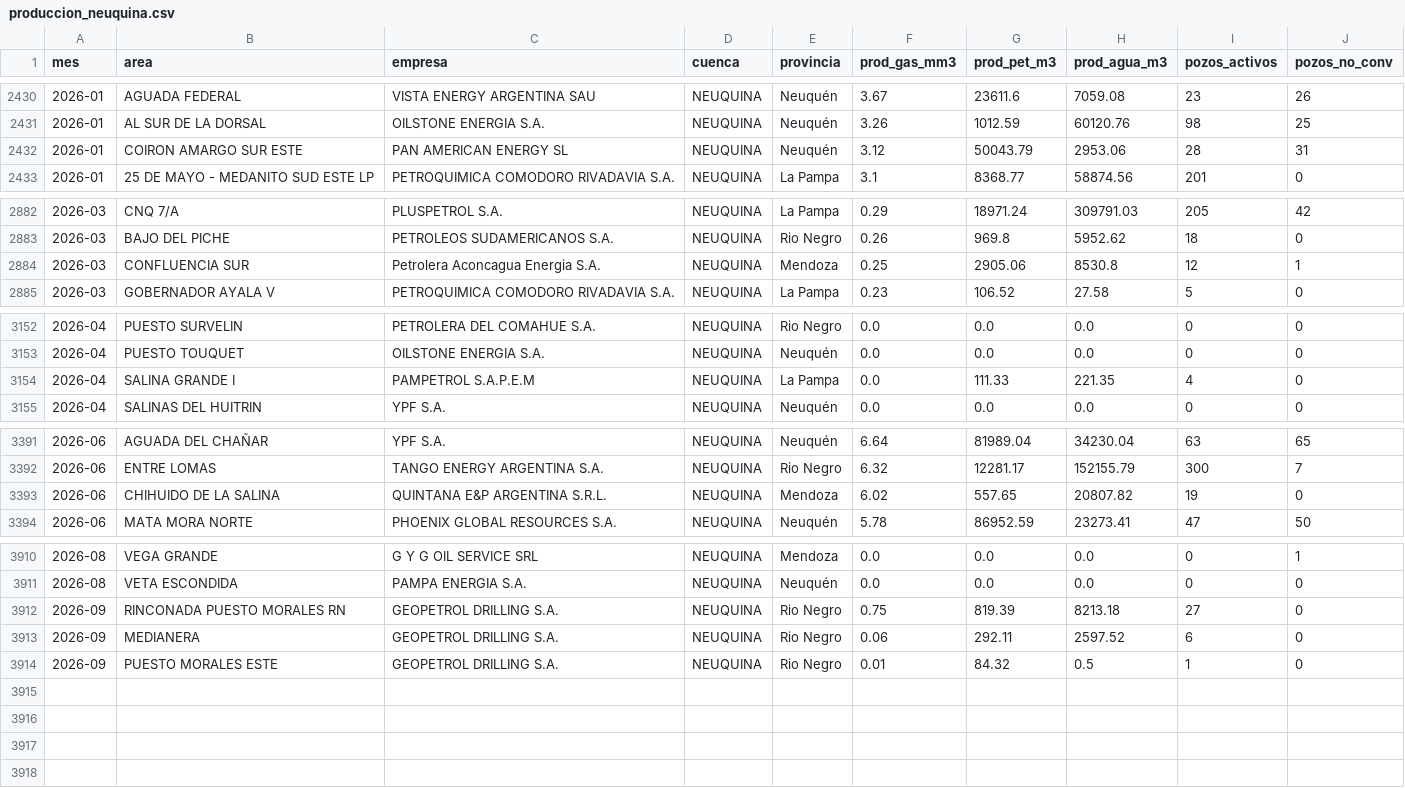
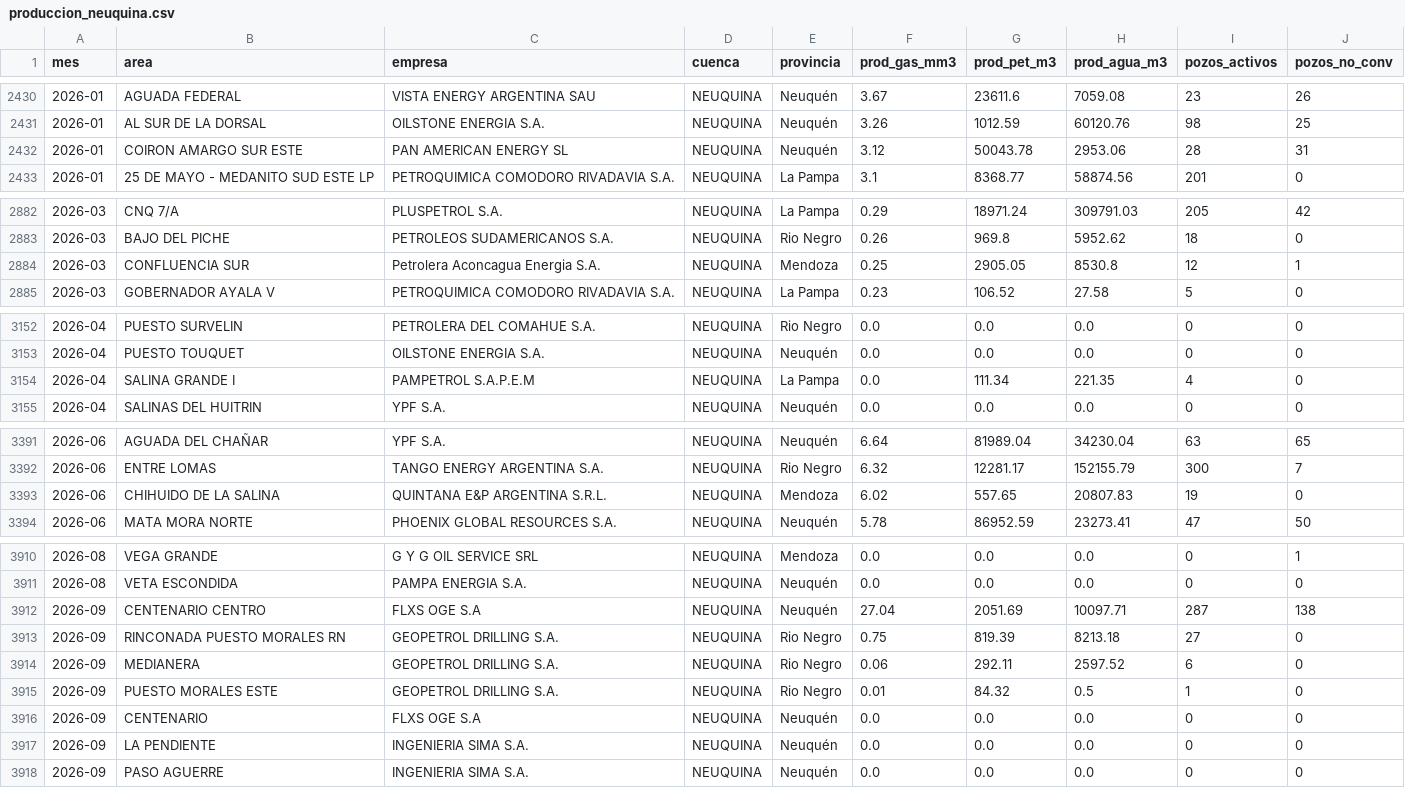
Before and after one commit to RodrigoManassero/estado-sistema-gas-rodrigo, a CSV file: public/data/produccion_neuquina.csv, drawn as a sheet; only a part is shown, gaps mark what is left out; the diff covers the shown part only.

```diff
--- a/public/data/produccion_neuquina.csv
+++ b/public/data/produccion_neuquina.csv
@@ -2431,3 +2431,3 @@
 2026-01,AL SUR DE LA DORSAL,OILSTONE ENERGIA S.A.,NEUQUINA,Neuquén,3.26,1012.59,60120.76,98,25
-2026-01,COIRON AMARGO SUR ESTE,PAN AMERICAN ENERGY SL,NEUQUINA,Neuquén,3.12,50043.79,2953.06,28,31
+2026-01,COIRON AMARGO SUR ESTE,PAN AMERICAN ENERGY SL,NEUQUINA,Neuquén,3.12,50043.78,2953.06,28,31
 2026-01,25 DE MAYO - MEDANITO SUD ESTE LP,PETROQUIMICA COMODORO RIVADAVIA S.A.,NEUQUINA,La Pampa,3.1,8368.77,58874.56,201,0
@@ -2883,3 +2883,3 @@
 2026-03,BAJO DEL PICHE,PETROLEOS SUDAMERICANOS S.A.,NEUQUINA,Rio Negro,0.26,969.8,5952.62,18,0
-2026-03,CONFLUENCIA SUR,Petrolera Aconcagua Energia S.A.,NEUQUINA,Mendoza,0.25,2905.06,8530.8,12,1
+2026-03,CONFLUENCIA SUR,Petrolera Aconcagua Energia S.A.,NEUQUINA,Mendoza,0.25,2905.05,8530.8,12,1
 2026-03,GOBERNADOR AYALA V,PETROQUIMICA COMODORO RIVADAVIA S.A.,NEUQUINA,La Pampa,0.23,106.52,27.58,5,0
@@ -3153,3 +3153,3 @@
 2026-04,PUESTO TOUQUET,OILSTONE ENERGIA S.A.,NEUQUINA,Neuquén,0.0,0.0,0.0,0,0
-2026-04,SALINA GRANDE I,PAMPETROL S.A.P.E.M,NEUQUINA,La Pampa,0.0,111.33,221.35,4,0
+2026-04,SALINA GRANDE I,PAMPETROL S.A.P.E.M,NEUQUINA,La Pampa,0.0,111.34,221.35,4,0
 2026-04,SALINAS DEL HUITRIN,YPF S.A.,NEUQUINA,Neuquén,0.0,0.0,0.0,0,0
@@ -3392,3 +3392,3 @@
 2026-06,ENTRE LOMAS,TANGO ENERGY ARGENTINA S.A.,NEUQUINA,Rio Negro,6.32,12281.17,152155.79,300,7
-2026-06,CHIHUIDO DE LA SALINA,QUINTANA E&P ARGENTINA S.R.L.,NEUQUINA,Mendoza,6.02,557.65,20807.82,19,0
+2026-06,CHIHUIDO DE LA SALINA,QUINTANA E&P ARGENTINA S.R.L.,NEUQUINA,Mendoza,6.02,557.65,20807.83,19,0
 2026-06,MATA MORA NORTE,PHOENIX GLOBAL RESOURCES S.A.,NEUQUINA,Neuquén,5.78,86952.59,23273.41,47,50
@@ -3911,2 +3911,3 @@
 2026-08,VETA ESCONDIDA,PAMPA ENERGIA S.A.,NEUQUINA,Neuquén,0.0,0.0,0.0,0,0
+2026-09,CENTENARIO CENTRO,FLXS OGE S.A,NEUQUINA,Neuquén,27.04,2051.69,10097.71,287,138
 2026-09,RINCONADA PUESTO MORALES RN,GEOPETROL DRILLING S.A.,NEUQUINA,Rio Negro,0.75,819.39,8213.18,27,0
@@ -3914 +3915,4 @@
 2026-09,PUESTO MORALES ESTE,GEOPETROL DRILLING S.A.,NEUQUINA,Rio Negro,0.01,84.32,0.5,1,0
+2026-09,CENTENARIO,FLXS OGE S.A,NEUQUINA,Neuquén,0.0,0.0,0.0,0,0
+2026-09,LA PENDIENTE,INGENIERIA SIMA S.A.,NEUQUINA,Neuquén,0.0,0.0,0.0,0,0
+2026-09,PASO AGUERRE,INGENIERIA SIMA S.A.,NEUQUINA,Neuquén,0.0,0.0,0.0,0,0
```
Also changed, not shown: 3 edited cells elsewhere in this file, public/data/comments.csv, public/data/demand_forecast.csv, 27 other files.
